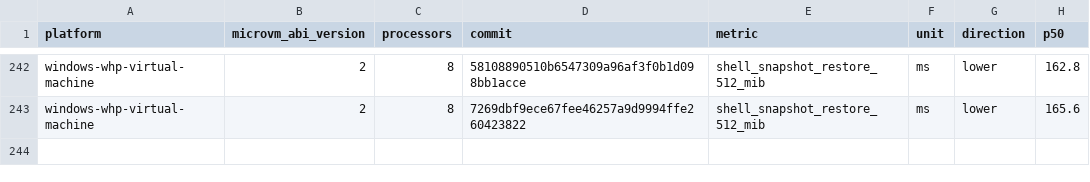
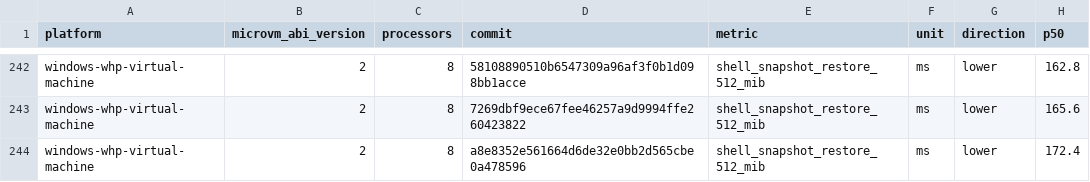
Before and after one commit to 56steve/nvx, a CSV file: data/windows-whp-virtual-machine-microvm-v2-8vcpu.csv, drawn as a sheet; only a part is shown, gaps mark what is left out; the diff names each change by its address in the sheet, - before the commit and + after, or states it on an @@ line.

```diff
--- a/data/windows-whp-virtual-machine-microvm-v2-8vcpu.csv
+++ b/data/windows-whp-virtual-machine-microvm-v2-8vcpu.csv
+row 244: windows-whp-virtual-machine | 2 | 8 | a8e8352e561664d6de32e0bb2d565cbe0a478596 | shell_snapshot_restore_512_mib | ms | lower | 172.4
```
Also changed, not shown: data/linux-kvm-virtual-machine-microvm-v2-1vcpu.csv, data/linux-mshv-virtual-machine-microvm-v2-1vcpu.csv, 9 other files.
